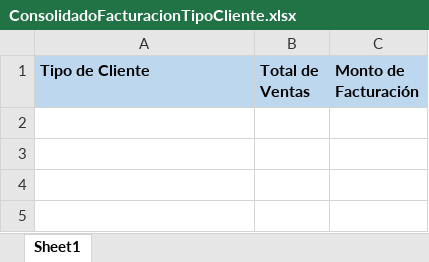
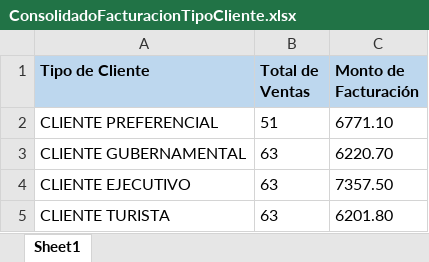
Before and after one commit to luisjosecruz/DesafioPractico1_CM170741, an Excel workbook: ConsolidadoFacturacionTipoCliente.xlsx, sheet Sheet1, drawn as a sheet; values as stored, in another font and other column widths than the file's, no borders; the diff names each change by its address in the sheet, - before the commit and + after, or states it on an @@ line.

```diff
--- a/ConsolidadoFacturacionTipoCliente.xlsx (sheet Sheet1)
+++ b/ConsolidadoFacturacionTipoCliente.xlsx (sheet Sheet1)
+row 2: CLIENTE PREFERENCIAL | 51 | 6771.10
+row 3: CLIENTE GUBERNAMENTAL | 63 | 6220.70
+row 4: CLIENTE EJECUTIVO | 63 | 7357.50
+row 5: CLIENTE TURISTA | 63 | 6201.80
```
Also changed, not shown: ConsolidadoFacturacionPais.xlsx, 1 other file.
